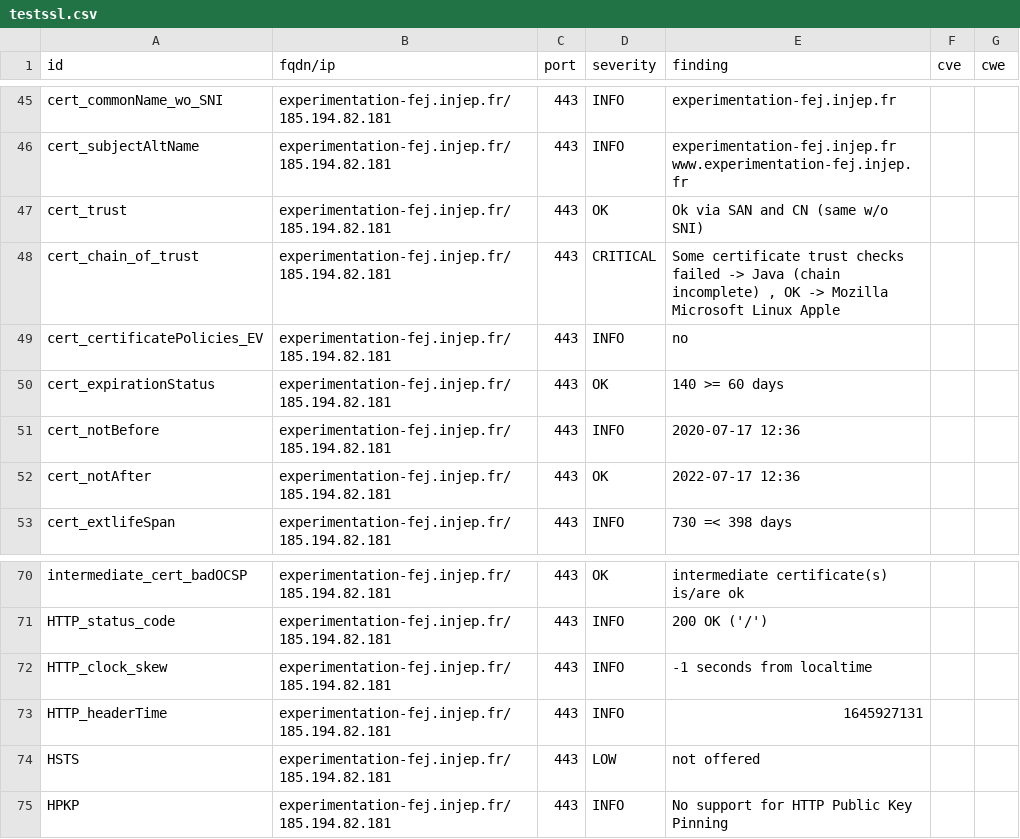
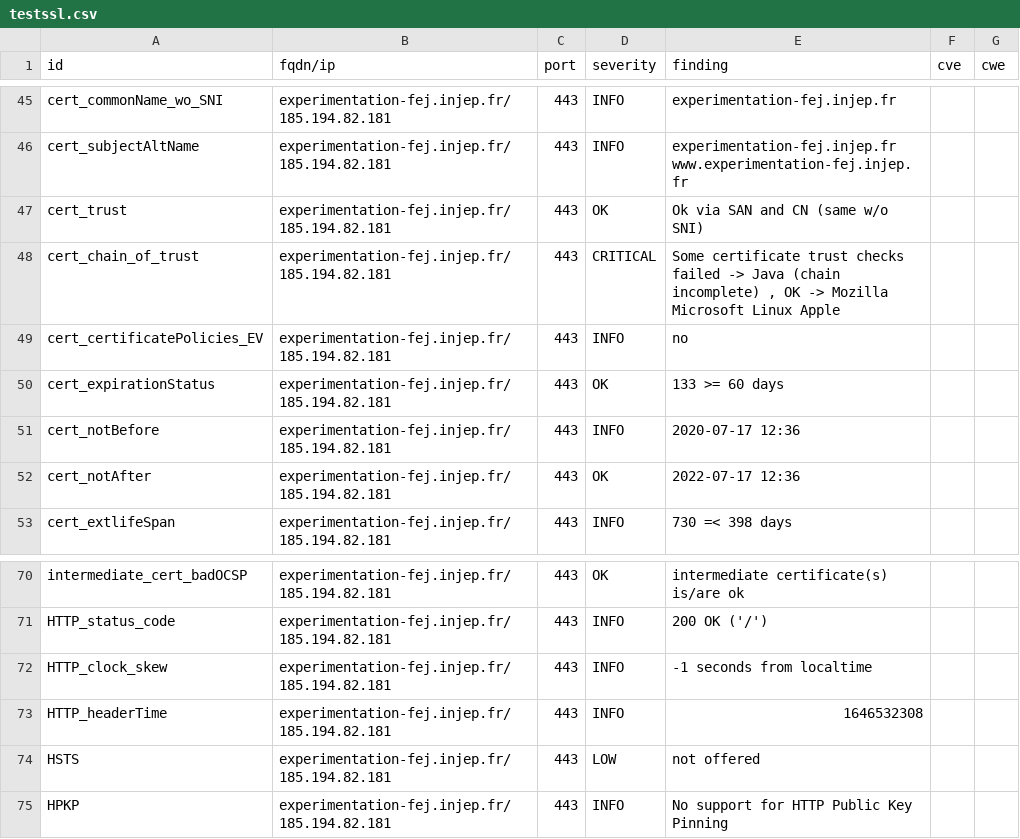
Before and after one commit to SocialGouv/dnum-dashboard, a CSV file: results/aHR0cHM6Ly9leHBlcmltZW50YXRpb24tZmVqLmluamVwLmZy/testssl.csv, drawn as a sheet; only a part is shown, gaps mark what is left out.

```diff
--- a/results/aHR0cHM6Ly9leHBlcmltZW50YXRpb24tZmVqLmluamVwLmZy/testssl.csv
+++ b/results/aHR0cHM6Ly9leHBlcmltZW50YXRpb24tZmVqLmluamVwLmZy/testssl.csv
@@ -49,3 +49,3 @@
 "cert_certificatePolicies_EV","experimentation-fej.injep.fr/185.194.82.181","443","INFO","no","",""
-"cert_expirationStatus","experimentation-fej.injep.fr/185.194.82.181","443","OK","140 >= 60 days","",""
+"cert_expirationStatus","experimentation-fej.injep.fr/185.194.82.181","443","OK","133 >= 60 days","",""
 "cert_notBefore","experimentation-fej.injep.fr/185.194.82.181","443","INFO","2020-07-17 12:36","",""
@@ -72,3 +72,3 @@
 "HTTP_clock_skew","experimentation-fej.injep.fr/185.194.82.181","443","INFO","-1 seconds from localtime","",""
-"HTTP_headerTime","experimentation-fej.injep.fr/185.194.82.181","443","INFO","1645927131","",""
+"HTTP_headerTime","experimentation-fej.injep.fr/185.194.82.181","443","INFO","1646532308","",""
 "HSTS","experimentation-fej.injep.fr/185.194.82.181","443","LOW","not offered","",""
```
Also changed, not shown: 7 other files.
